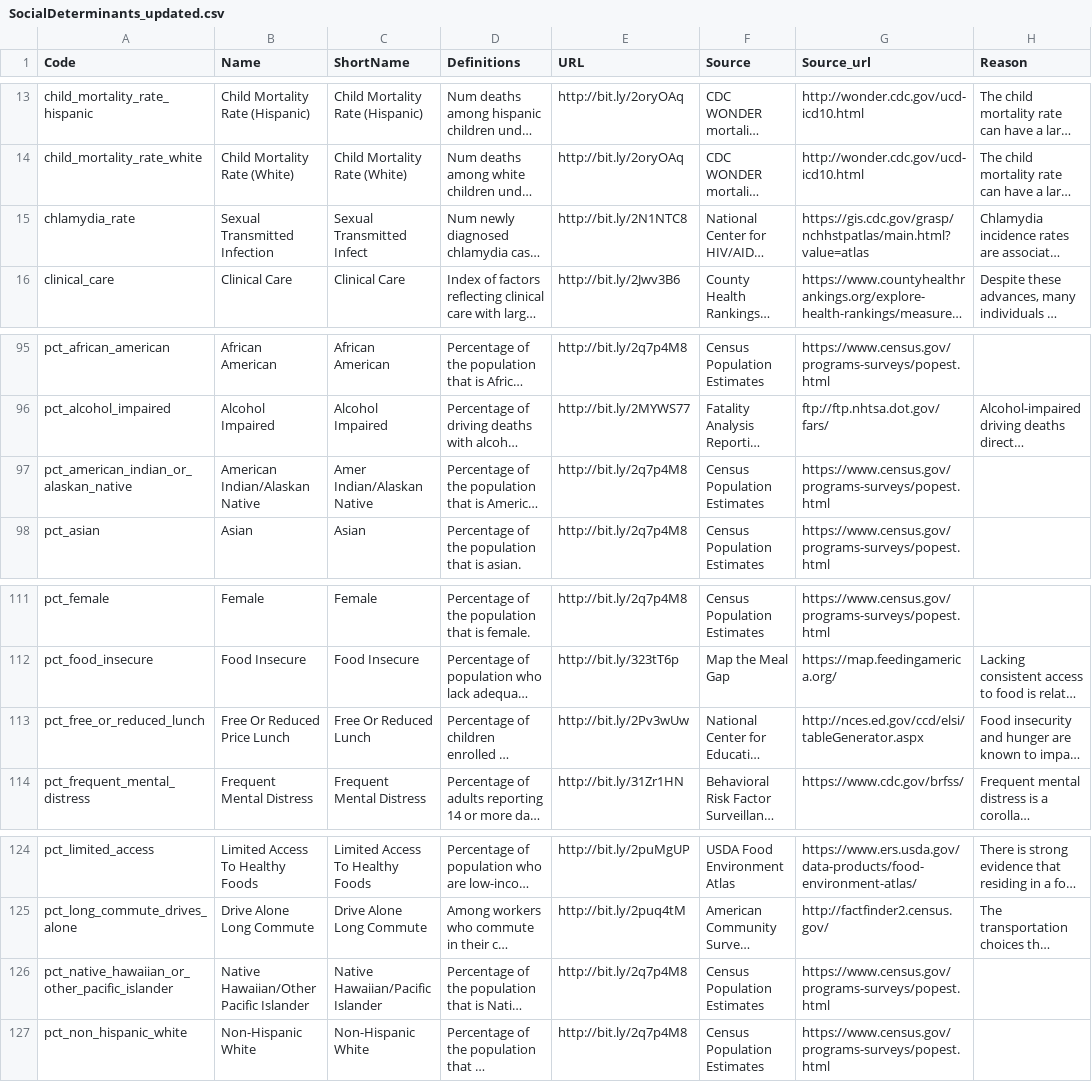
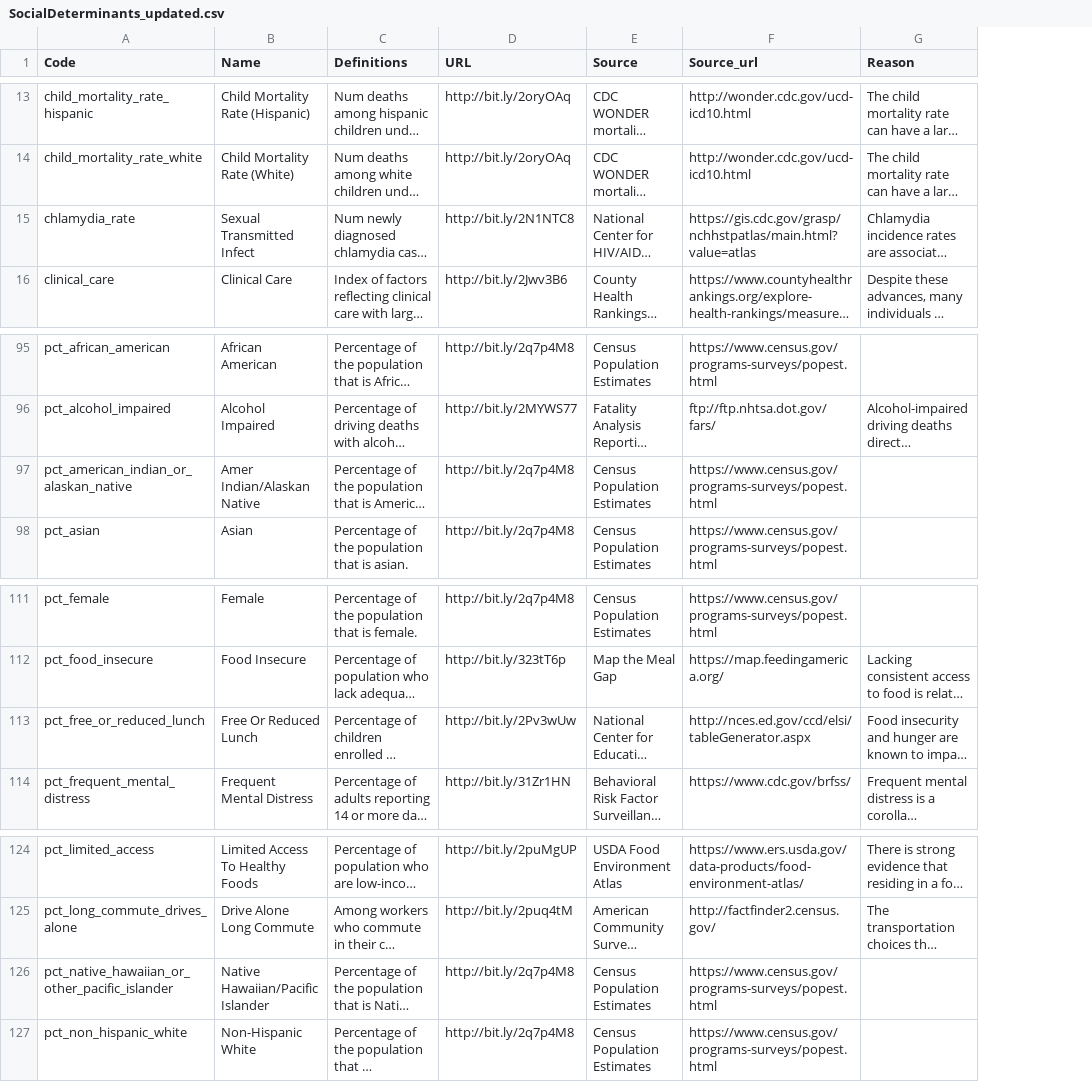
Before and after one commit to TheRensselaerIDEA/MortalityMinder, a CSV file: init/SocialDeterminants_updated.csv, drawn as a sheet; only a part is shown, gaps mark what is left out; long unchanged cells end in …; the diff covers the shown part only; the diff names each change by its address in the sheet, - before the commit and + after, or states it on an @@ line.

Commit message:
Removed the column with long names and replaced it with short names. The column name remained the same, "Name".

```diff
--- a/init/SocialDeterminants_updated.csv
+++ b/init/SocialDeterminants_updated.csv
-column C (ShortName), rows 13-16: Child Mortality Rate (Hispanic) | Child Mortality Rate (White) | Sexual Transmitted Infect | Clinical Care; rows 95-98: African American | Alcohol Impaired | Amer Indian/Alaskan Native | Asian; rows 111-114: Female | Food Insecure | Free Or Reduced Lunch | Frequent Mental Distress; rows 124-127: Limited Access To Healthy Foods | Drive Alone Long Commute | Native Hawaiian/Pacific Islander | Non-Hispanic White
-B15 (Name): Sexual Transmitted Infection
+B15 (Name): Sexual Transmitted Infect
-B97 (Name): American Indian/Alaskan Native
+B97 (Name): Amer Indian/Alaskan Native
-B113 (Name): Free Or Reduced Price Lunch
+B113 (Name): Free Or Reduced Lunch
-B126 (Name): Native Hawaiian/Other Pacific Islander
+B126 (Name): Native Hawaiian/Pacific Islander
```
Also changed, not shown: 27 edited cells elsewhere in this file.
